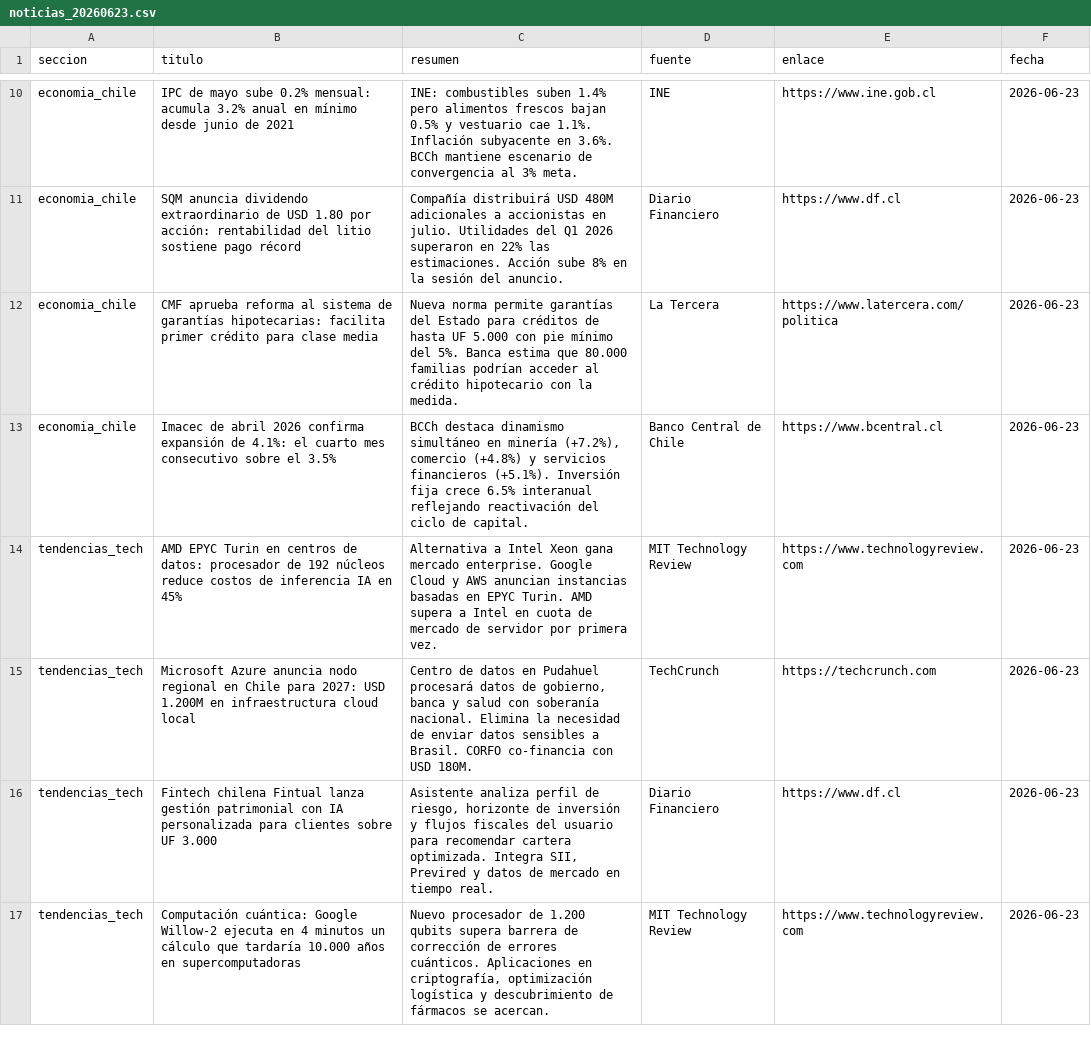
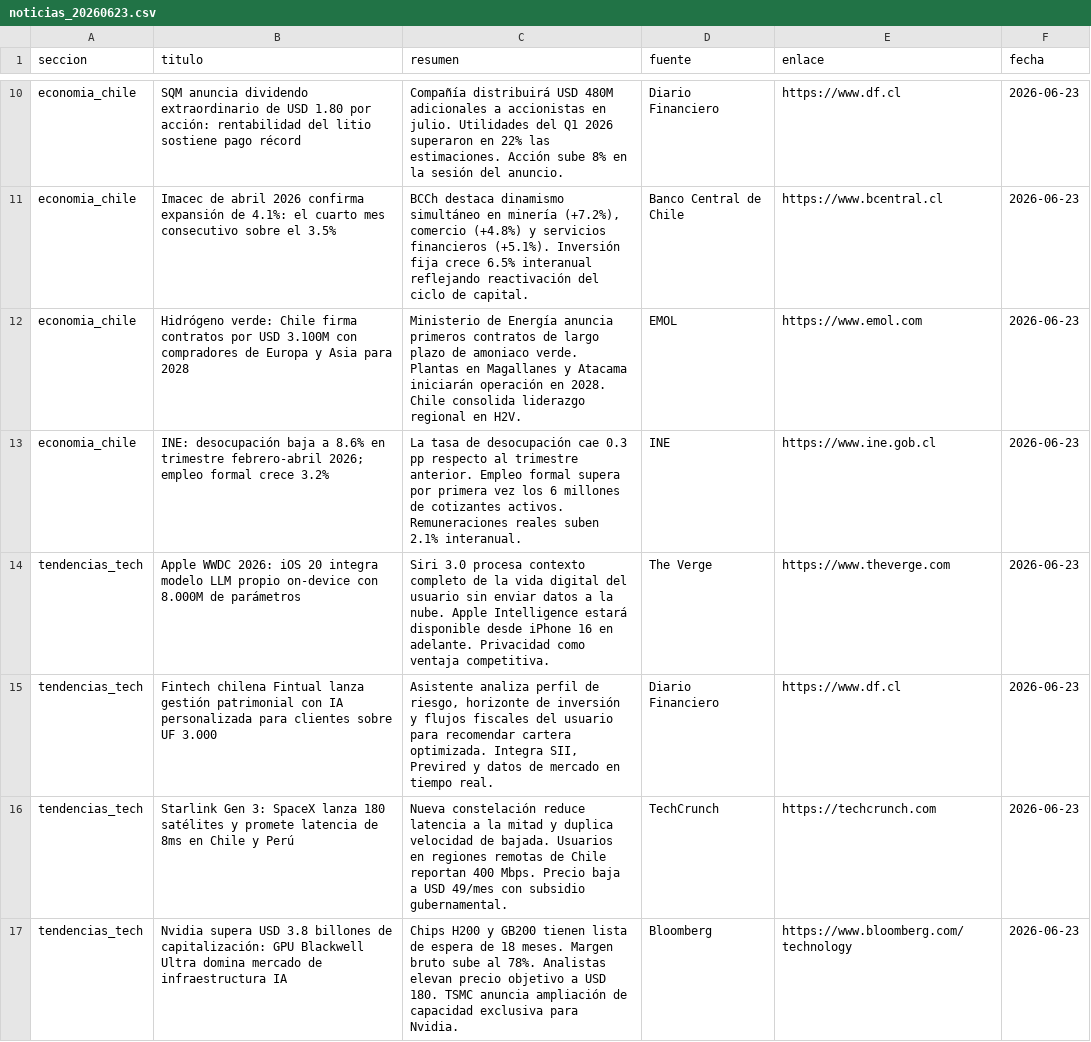
Before and after one commit to erickfranciscohernandez/financiero, a CSV file: noticias_20260623.csv, drawn as a sheet; only a part is shown, gaps mark what is left out; removed rows and columns are numbered as before the commit, all else as after; the diff covers the shown part only; the diff names each change by its address in the sheet, - before the commit and + after, or states it on an @@ line.

```diff
--- a/noticias_20260623.csv
+++ b/noticias_20260623.csv
-row 10: economia_chile | IPC de mayo sube 0.2% mensual: acumula 3.2% anual en mínimo desde junio de 2021 | INE: combustibles suben 1.4% pero alimentos frescos bajan 0.5% y vestuario cae 1.1%. Inflación subyacente en 3.6%. BCCh mantiene escenario de convergencia al 3% meta. | INE | https://www.ine.gob.cl | 2026-06-23
-row 12: economia_chile | CMF aprueba reforma al sistema de garantías hipotecarias: facilita primer crédito para clase media | Nueva norma permite garantías del Estado para créditos de hasta UF 5.000 con pie mínimo del 5%. Banca estima que 80.000 familias podrían acceder al crédito hipotecario con la medida. | La Tercera | https://www.latercera.com/politica | 2026-06-23
+row 12: economia_chile | Hidrógeno verde: Chile firma contratos por USD 3.100M con compradores de Europa y Asia para 2028 | Ministerio de Energía anuncia primeros contratos de largo plazo de amoniaco verde. Plantas en Magallanes y Atacama iniciarán operación en 2028. Chile consolida liderazgo regional en H2V. | EMOL | https://www.emol.com | 2026-06-23
+row 13: economia_chile | INE: desocupación baja a 8.6% en trimestre febrero-abril 2026; empleo formal crece 3.2% | La tasa de desocupación cae 0.3 pp respecto al trimestre anterior. Empleo formal supera por primera vez los 6 millones de cotizantes activos. Remuneraciones reales suben 2.1% interanual. | INE | https://www.ine.gob.cl | 2026-06-23
-B14 (titulo): AMD EPYC Turin en centros de datos: procesador de 192 núcleos reduce costos de inferencia IA en 45%
+B14 (titulo): Apple WWDC 2026: iOS 20 integra modelo LLM propio on-device con 8.000M de parámetros
-C14 (resumen): Alternativa a Intel Xeon gana mercado enterprise. Google Cloud y AWS anuncian instancias basadas en EPYC Turin. AMD supera a Intel en cuota de mercado de servidor por primera vez.
+C14 (resumen): Siri 3.0 procesa contexto completo de la vida digital del usuario sin enviar datos a la nube. Apple Intelligence estará disponible desde iPhone 16 en adelante. Privacidad como ventaja competitiva.
-D14 (fuente): MIT Technology Review
+D14 (fuente): The Verge
-E14 (enlace): https://www.technologyreview.com
+E14 (enlace): https://www.theverge.com
-row 15: tendencias_tech | Microsoft Azure anuncia nodo regional en Chile para 2027: USD 1.200M en infraestructura cloud local | Centro de datos en Pudahuel procesará datos de gobierno, banca y salud con soberanía nacional. Elimina la necesidad de enviar datos sensibles a Brasil. CORFO co-financia con USD 180M. | TechCrunch | https://techcrunch.com | 2026-06-23
+row 16: tendencias_tech | Starlink Gen 3: SpaceX lanza 180 satélites y promete latencia de 8ms en Chile y Perú | Nueva constelación reduce latencia a la mitad y duplica velocidad de bajada. Usuarios en regiones remotas de Chile reportan 400 Mbps. Precio baja a USD 49/mes con subsidio gubernamental. | TechCrunch | https://techcrunch.com | 2026-06-23
-B17 (titulo): Computación cuántica: Google Willow-2 ejecuta en 4 minutos un cálculo que tardaría 10.000 años en supercomputadoras
+B17 (titulo): Nvidia supera USD 3.8 billones de capitalización: GPU Blackwell Ultra domina mercado de infraestructura IA
-C17 (resumen): Nuevo procesador de 1.200 qubits supera barrera de corrección de errores cuánticos. Aplicaciones en criptografía, optimización logística y descubrimiento de fármacos se acercan.
+C17 (resumen): Chips H200 y GB200 tienen lista de espera de 18 meses. Margen bruto sube al 78%. Analistas elevan precio objetivo a USD 180. TSMC anuncia ampliación de capacidad exclusiva para Nvidia.
-D17 (fuente): MIT Technology Review
+D17 (fuente): Bloomberg
-E17 (enlace): https://www.technologyreview.com
+E17 (enlace): https://www.bloomberg.com/technology
```
Also changed, not shown: 5 added rows, 5 removed rows and 39 edited cells elsewhere in this file, 8 other files.
